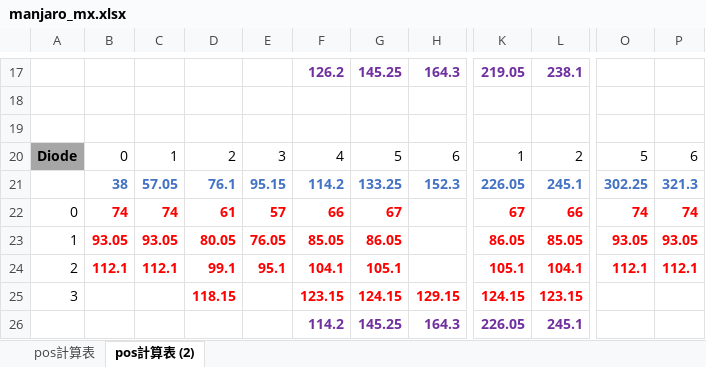
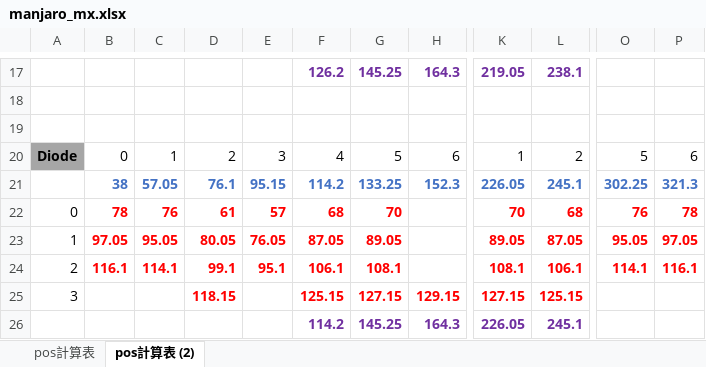
Before and after one commit to yuzucha16/kbd_manjaro, an Excel workbook: pcb/mx/manjaro_mx.xlsx, sheet pos計算表 (2), drawn as a sheet; only a part is shown, gaps mark what is left out; values as stored, in another font and other column widths than the file's, no borders; the diff covers the shown part only; the diff names each change by its address in the sheet, - before the commit and + after, or states it on an @@ line.

```diff
--- a/pcb/mx/manjaro_mx.xlsx (sheet pos計算表 (2))
+++ b/pcb/mx/manjaro_mx.xlsx (sheet pos計算表 (2))
-B22: 74
+B22: 78
-C22: 74
+C22: 76
-F22: 66
+F22: 68
-G22: 67
+G22: 70
-K22: 67
+K22: 70
-L22: 66
+L22: 68
-O22: 74
+O22: 76
-P22: 74
+P22: 78
-B23: 93.05
+B23: 97.05
-C23: 93.05
+C23: 95.05
-F23: 85.05
+F23: 87.05
-G23: 86.05
+G23: 89.05
-K23: 86.05
+K23: 89.05
-L23: 85.05
+L23: 87.05
-O23: 93.05
+O23: 95.05
-P23: 93.05
+P23: 97.05
-B24: 112.1
+B24: 116.1
-C24: 112.1
+C24: 114.1
-F24: 104.1
+F24: 106.1
-G24: 105.1
+G24: 108.1
-K24: 105.1
+K24: 108.1
-L24: 104.1
+L24: 106.1
-O24: 112.1
+O24: 114.1
-P24: 112.1
+P24: 116.1
-F25: 123.15
+F25: 125.15
-G25: 124.15
+G25: 127.15
-K25: 124.15
+K25: 127.15
-L25: 123.15
+L25: 125.15
```
Also changed, not shown: 1 added row, 1 removed row and 28 edited cells elsewhere in this sheet, 2 other files.
